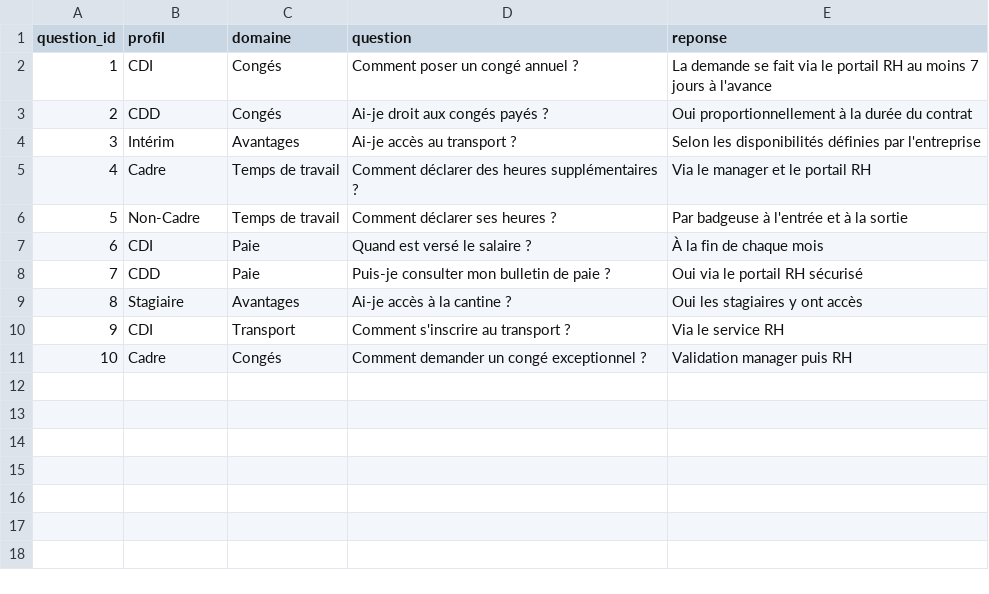
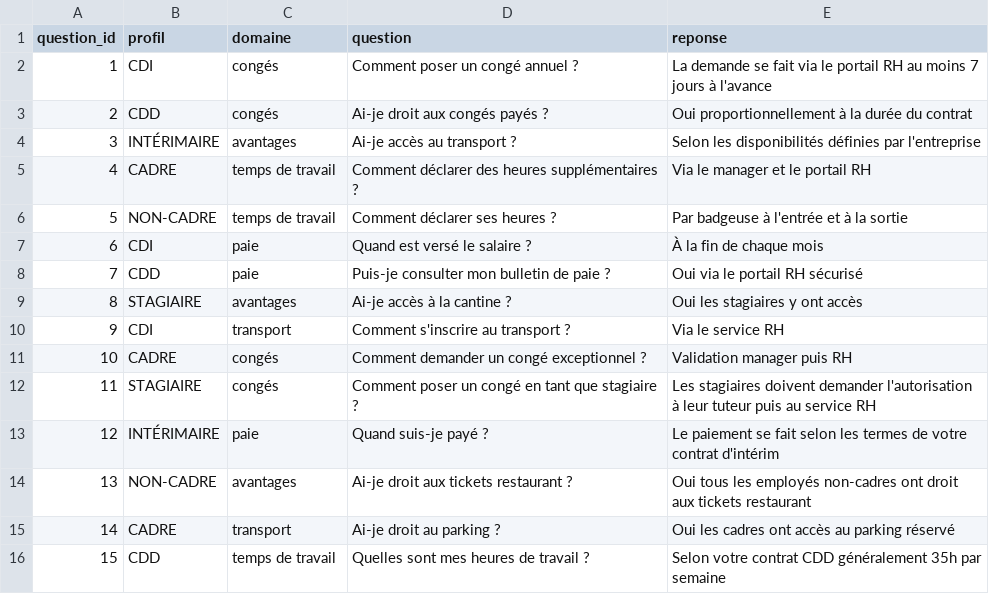
Before and after one commit to omar1111eamsa/safran-chatboot, a CSV file: backend/data/knowledge_base.csv, drawn as a sheet.

```diff
--- a/backend/data/knowledge_base.csv
+++ b/backend/data/knowledge_base.csv
@@ -1,11 +1,16 @@
 question_id,profil,domaine,question,reponse
-1,CDI,Congés,Comment poser un congé annuel ?,La demande se fait via le portail RH au moins 7 jours à l'avance
-2,CDD,Congés,Ai-je droit aux congés payés ?,Oui proportionnellement à la durée du contrat
-3,Intérim,Avantages,Ai-je accès au transport ?,Selon les disponibilités définies par l'entreprise
-4,Cadre,Temps de travail,Comment déclarer des heures supplémentaires ?,Via le manager et le portail RH
-5,Non-Cadre,Temps de travail,Comment déclarer ses heures ?,Par badgeuse à l'entrée et à la sortie
-6,CDI,Paie,Quand est versé le salaire ?,À la fin de chaque mois
-7,CDD,Paie,Puis-je consulter mon bulletin de paie ?,Oui via le portail RH sécurisé
-8,Stagiaire,Avantages,Ai-je accès à la cantine ?,Oui les stagiaires y ont accès
-9,CDI,Transport,Comment s'inscrire au transport ?,Via le service RH
-10,Cadre,Congés,Comment demander un congé exceptionnel ?,Validation manager puis RH
+1,CDI,congés,Comment poser un congé annuel ?,La demande se fait via le portail RH au moins 7 jours à l'avance
+2,CDD,congés,Ai-je droit aux congés payés ?,Oui proportionnellement à la durée du contrat
+3,INTÉRIMAIRE,avantages,Ai-je accès au transport ?,Selon les disponibilités définies par l'entreprise
+4,CADRE,temps de travail,Comment déclarer des heures supplémentaires ?,Via le manager et le portail RH
+5,NON-CADRE,temps de travail,Comment déclarer ses heures ?,Par badgeuse à l'entrée et à la sortie
+6,CDI,paie,Quand est versé le salaire ?,À la fin de chaque mois
+7,CDD,paie,Puis-je consulter mon bulletin de paie ?,Oui via le portail RH sécurisé
+8,STAGIAIRE,avantages,Ai-je accès à la cantine ?,Oui les stagiaires y ont accès
+9,CDI,transport,Comment s'inscrire au transport ?,Via le service RH
+10,CADRE,congés,Comment demander un congé exceptionnel ?,Validation manager puis RH
+11,STAGIAIRE,congés,Comment poser un congé en tant que stagiaire ?,Les stagiaires doivent demander l'autorisation à leur tuteur puis au service RH
+12,INTÉRIMAIRE,paie,Quand suis-je payé ?,Le paiement se fait selon les termes de votre contrat d'intérim
+13,NON-CADRE,avantages,Ai-je droit aux tickets restaurant ?,Oui tous les employés non-cadres ont droit aux tickets restaurant
+14,CADRE,transport,Ai-je droit au parking ?,Oui les cadres ont accès au parking réservé
+15,CDD,temps de travail,Quelles sont mes heures de travail ?,Selon votre contrat CDD généralement 35h par semaine
```
Also changed, not shown: 15 other files.
